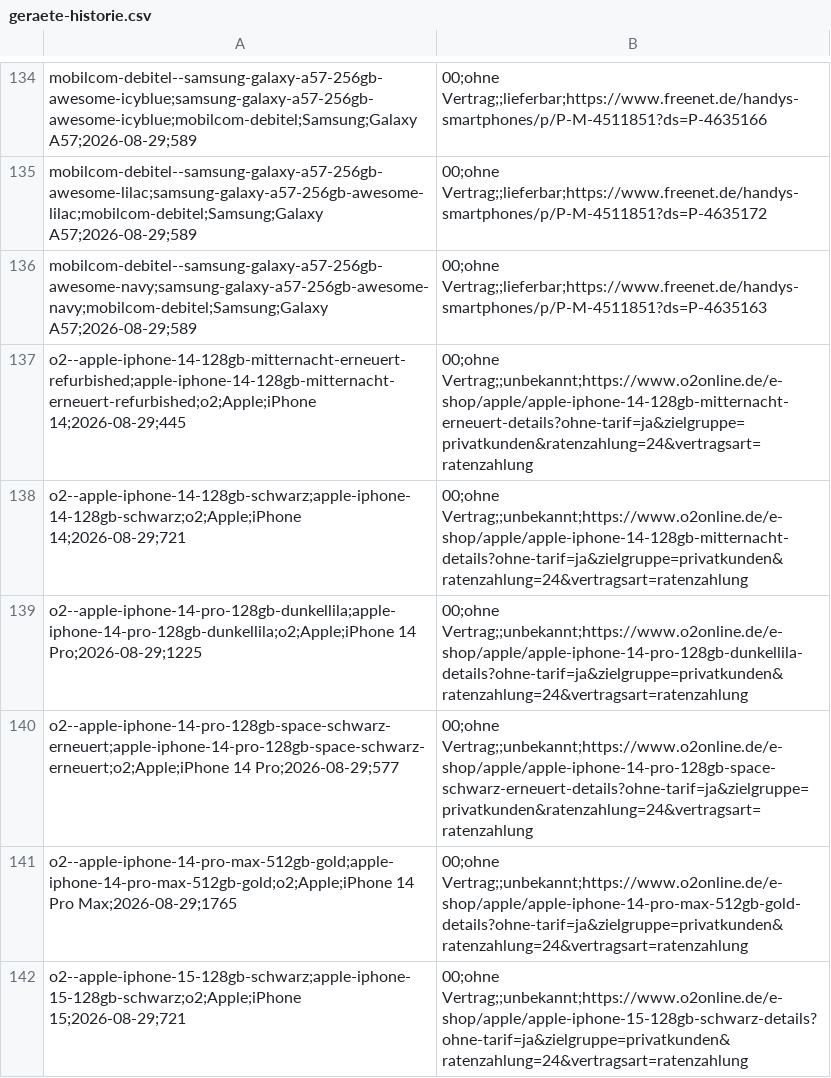
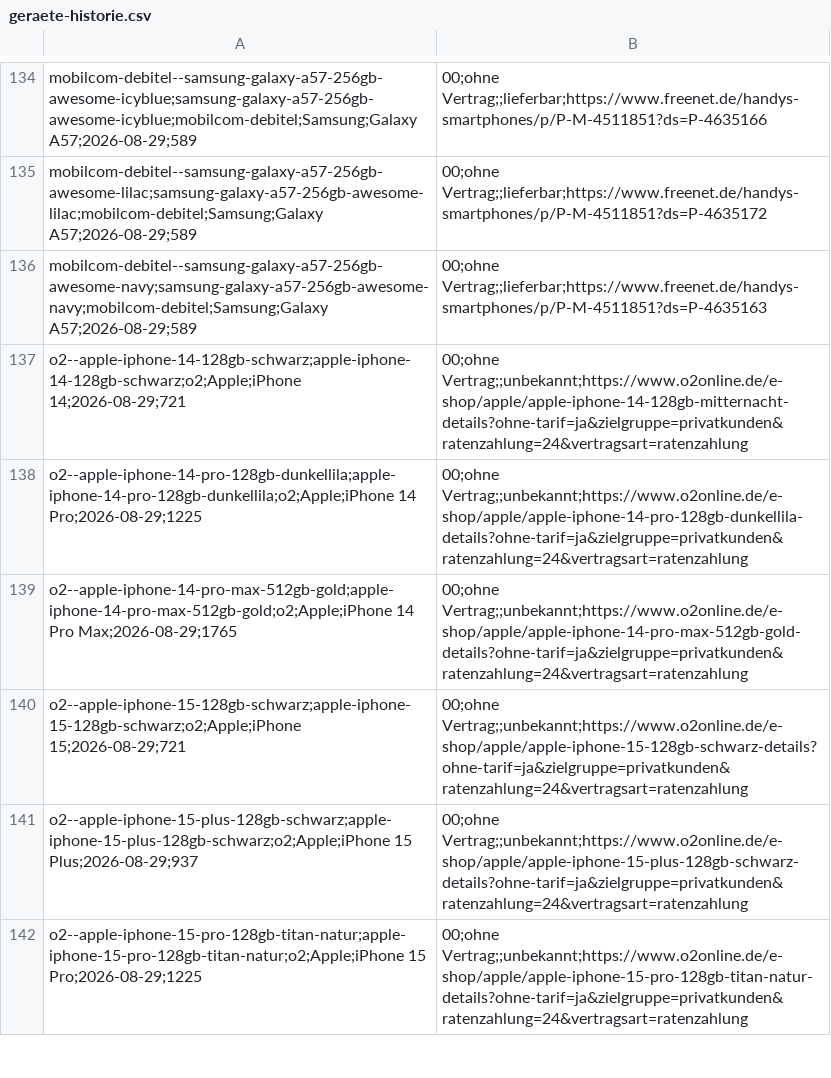
Before and after one commit to Antonio20045/telco-radar, a CSV file: site/exporte/geraete-historie.csv, drawn as a sheet; only a part is shown, gaps mark what is left out; the shorter side is filled out with more unchanged rows; the diff covers the shown part only.

```diff
--- a/site/exporte/geraete-historie.csv
+++ b/site/exporte/geraete-historie.csv
@@ -136,6 +136,4 @@ mobilcom-debitel--samsung-galaxy-a57-256gb-awesome-lilac;samsung-galaxy-a57-256g
 mobilcom-debitel--samsung-galaxy-a57-256gb-awesome-navy;samsung-galaxy-a57-256gb-awesome-navy;mobilcom-debitel;Samsung;Galaxy A57;2026-08-29;589,00;ohne Vertrag;;lieferbar;https://www.freenet.de/handys-smartphones/p/P-M-4511851?ds=P-4635163
-o2--apple-iphone-14-128gb-mitternacht-erneuert-refurbished;apple-iphone-14-128gb-mitternacht-erneuert-refurbished;o2;Apple;iPhone 14;2026-08-29;445,00;ohne Vertrag;;unbekannt;https://www.o2online.de/e-shop/apple/apple-iphone-14-128gb-mitternacht-erneuert-details?ohne-tarif=ja&zielgruppe=privatkunden&ratenzahlung=24&vertragsart=ratenzahlung
 o2--apple-iphone-14-128gb-schwarz;apple-iphone-14-128gb-schwarz;o2;Apple;iPhone 14;2026-08-29;721,00;ohne Vertrag;;unbekannt;https://www.o2online.de/e-shop/apple/apple-iphone-14-128gb-mitternacht-details?ohne-tarif=ja&zielgruppe=privatkunden&ratenzahlung=24&vertragsart=ratenzahlung
 o2--apple-iphone-14-pro-128gb-dunkellila;apple-iphone-14-pro-128gb-dunkellila;o2;Apple;iPhone 14 Pro;2026-08-29;1225,00;ohne Vertrag;;unbekannt;https://www.o2online.de/e-shop/apple/apple-iphone-14-pro-128gb-dunkellila-details?ohne-tarif=ja&zielgruppe=privatkunden&ratenzahlung=24&vertragsart=ratenzahlung
-o2--apple-iphone-14-pro-128gb-space-schwarz-erneuert;apple-iphone-14-pro-128gb-space-schwarz-erneuert;o2;Apple;iPhone 14 Pro;2026-08-29;577,00;ohne Vertrag;;unbekannt;https://www.o2online.de/e-shop/apple/apple-iphone-14-pro-128gb-space-schwarz-erneuert-details?ohne-tarif=ja&zielgruppe=privatkunden&ratenzahlung=24&vertragsart=ratenzahlung
 o2--apple-iphone-14-pro-max-512gb-gold;apple-iphone-14-pro-max-512gb-gold;o2;Apple;iPhone 14 Pro Max;2026-08-29;1765,00;ohne Vertrag;;unbekannt;https://www.o2online.de/e-shop/apple/apple-iphone-14-pro-max-512gb-gold-details?ohne-tarif=ja&zielgruppe=privatkunden&ratenzahlung=24&vertragsart=ratenzahlung
```
Also changed, not shown: 4 added rows and 14 removed rows elsewhere in this file, site/exporte/geraete-aktuell.csv, 10 other files.
